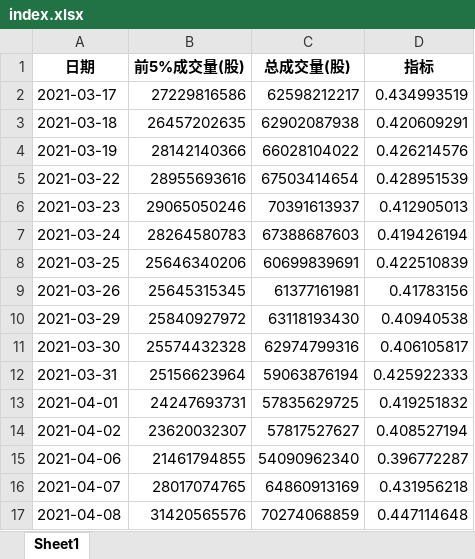
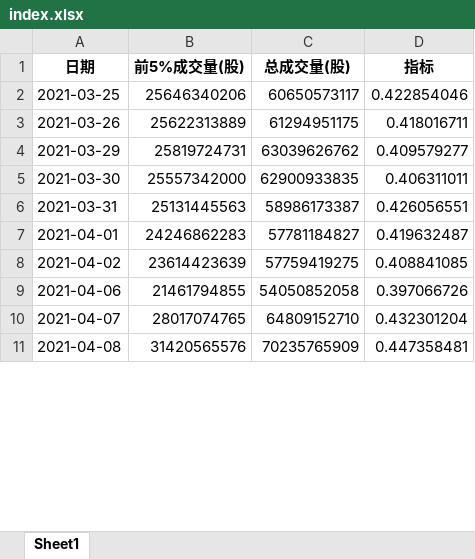
Before and after one commit to caoxuCarlos/caoxuCarlos.github.io, an Excel workbook: king_index/output/index.xlsx, sheet Sheet1, drawn as a sheet; only a part is shown; values as stored, in another font and other column widths than the file's, no borders; removed rows and columns are numbered as before the commit, all else as after; the diff covers the shown part only; the diff names each change by its address in the sheet, - before the commit and + after, or states it on an @@ line.

Commit message:
Update trade day data.

```diff
--- a/king_index/output/index.xlsx (sheet Sheet1)
+++ b/king_index/output/index.xlsx (sheet Sheet1)
-row 2: 2021-03-17 | 27229816586 | 62598212217 | 0.434993519
-row 3: 2021-03-18 | 26457202635 | 62902087938 | 0.420609291
-row 4: 2021-03-19 | 28142140366 | 66028104022 | 0.426214576
-row 5: 2021-03-22 | 28955693616 | 67503414654 | 0.428951539
-row 6: 2021-03-23 | 29065050246 | 70391613937 | 0.412905013
-row 7: 2021-03-24 | 28264580783 | 67388687603 | 0.419426194
-C2 (总成交量(股)): 60699839691
+C2 (总成交量(股)): 60650573117
-D2 (指标): 0.422510839
+D2 (指标): 0.422854046
-B3 (前5%成交量(股)): 25645315345
+B3 (前5%成交量(股)): 25622313889
-C3 (总成交量(股)): 61377161981
+C3 (总成交量(股)): 61294951175
-D3 (指标): 0.41783156
+D3 (指标): 0.418016711
-B4 (前5%成交量(股)): 25840927972
+B4 (前5%成交量(股)): 25819724731
-C4 (总成交量(股)): 63118193430
+C4 (总成交量(股)): 63039626762
-D4 (指标): 0.40940538
+D4 (指标): 0.409579277
-B5 (前5%成交量(股)): 25574432328
+B5 (前5%成交量(股)): 25557342000
-C5 (总成交量(股)): 62974799316
+C5 (总成交量(股)): 62900933835
-D5 (指标): 0.406105817
+D5 (指标): 0.406311011
-B6 (前5%成交量(股)): 25156623964
+B6 (前5%成交量(股)): 25131445563
-C6 (总成交量(股)): 59063876194
+C6 (总成交量(股)): 58986173387
-D6 (指标): 0.425922333
+D6 (指标): 0.426056551
-B7 (前5%成交量(股)): 24247693731
+B7 (前5%成交量(股)): 24246862283
-C7 (总成交量(股)): 57835629725
+C7 (总成交量(股)): 57781184827
-D7 (指标): 0.419251832
+D7 (指标): 0.419632487
-B8 (前5%成交量(股)): 23620032307
+B8 (前5%成交量(股)): 23614423639
-C8 (总成交量(股)): 57817527627
+C8 (总成交量(股)): 57759419275
-D8 (指标): 0.408527194
+D8 (指标): 0.408841085
-C9 (总成交量(股)): 54090962340
+C9 (总成交量(股)): 54050852058
-D9 (指标): 0.396772287
+D9 (指标): 0.397066726
-C10 (总成交量(股)): 64860913169
+C10 (总成交量(股)): 64809152710
-D10 (指标): 0.431956218
+D10 (指标): 0.432301204
-C11 (总成交量(股)): 70274068859
+C11 (总成交量(股)): 70235765909
-D11 (指标): 0.447114648
+D11 (指标): 0.447358481
```
Also changed, not shown: 1 added row and 31 edited cells elsewhere in this sheet, 3 other files.
